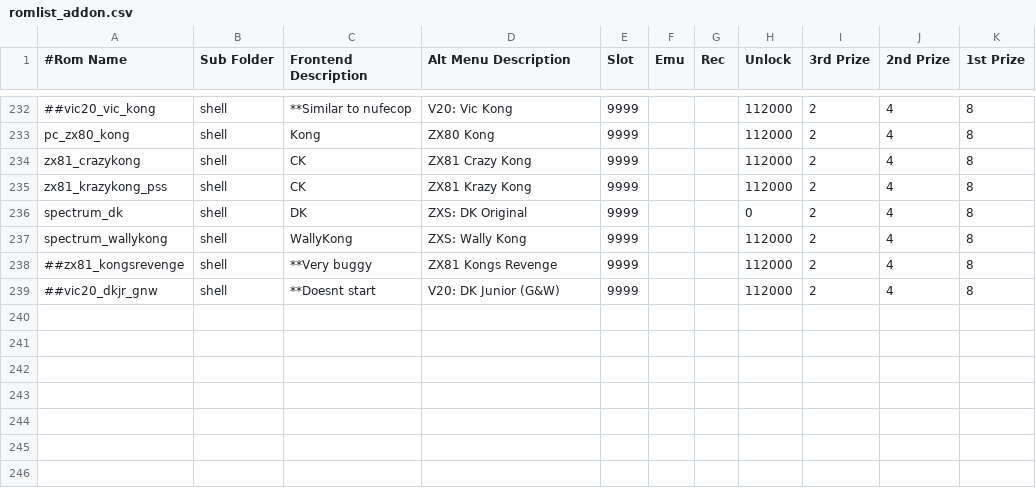
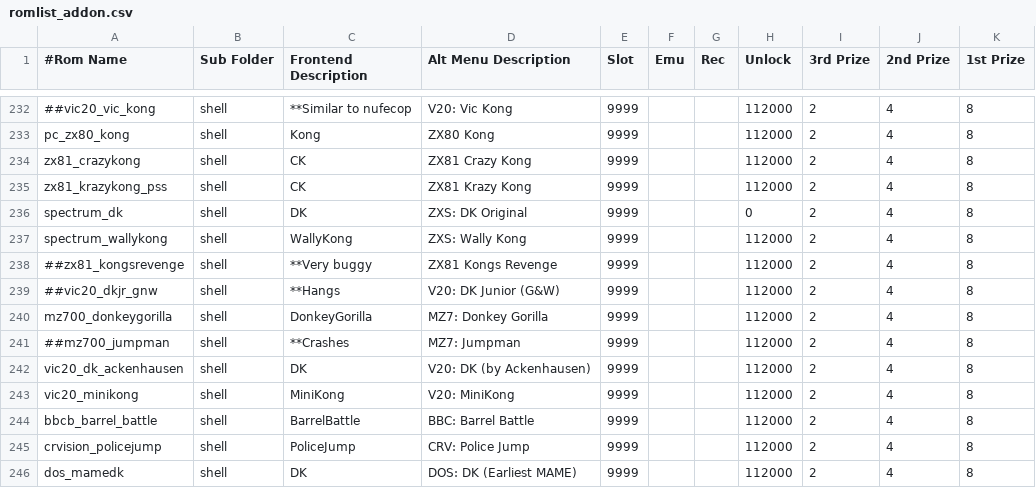
Before and after one commit to 10yard/dkafe, a CSV file: romlist_addon.csv, drawn as a sheet; only a part is shown, gaps mark what is left out.

Commit message:
Added more obscure DK titles Support for Vtech Creativision and Sharp MZ700 consoles Added Earliest MAME DK (from 1997, v0.003) to DOS,  it has no sound and bad colours.  Good to see the first attempt at MAME emulation.

```diff
--- a/romlist_addon.csv
+++ b/romlist_addon.csv
@@ -238,2 +238,9 @@ spectrum_wallykong,shell,WallyKong,ZXS: Wally Kong,9999,,,112000,2,4,8
 ##zx81_kongsrevenge,shell,**Very buggy,ZX81 Kongs Revenge,9999,,,112000,2,4,8
-##vic20_dkjr_gnw,shell,**Doesnt start,V20: DK Junior (G&W),9999,,,112000,2,4,8
+##vic20_dkjr_gnw,shell,**Hangs,V20: DK Junior (G&W),9999,,,112000,2,4,8
+mz700_donkeygorilla,shell,DonkeyGorilla,MZ7: Donkey Gorilla,9999,,,112000,2,4,8
+##mz700_jumpman,shell,**Crashes,MZ7: Jumpman,9999,,,112000,2,4,8
+vic20_dk_ackenhausen,shell,DK,V20: DK (by Ackenhausen),9999,,,112000,2,4,8
+vic20_minikong,shell,MiniKong,V20: MiniKong,9999,,,112000,2,4,8
+bbcb_barrel_battle,shell,BarrelBattle,BBC: Barrel Battle,9999,,,112000,2,4,8
+crvision_policejump,shell,PoliceJump,CRV: Police Jump,9999,,,112000,2,4,8
+dos_mamedk,shell,DK,DOS: DK (Earliest MAME),9999,,,112000,2,4,8
```
Also changed, not shown: 15 other files.
